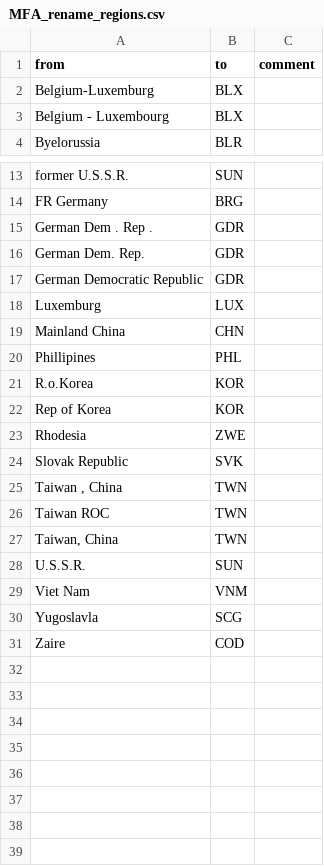
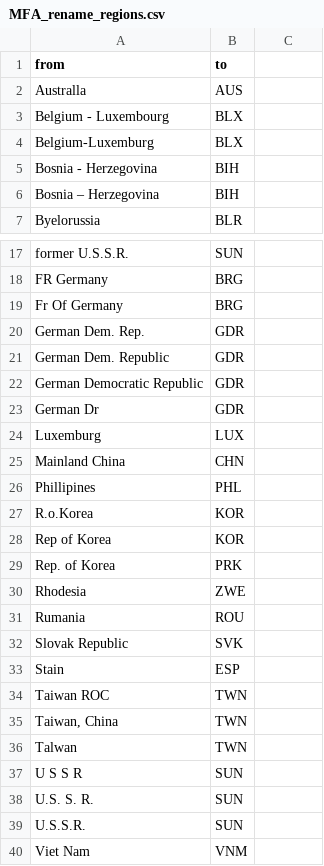
Before and after one commit to pik-piam/mrmfa, a CSV file: inst/extdata/MFA_rename_regions.csv, drawn as a sheet; only a part is shown, gaps mark what is left out; the shorter side is filled out with more unchanged rows; the diff covers the shown part only.

```diff
--- a/inst/extdata/MFA_rename_regions.csv
+++ b/inst/extdata/MFA_rename_regions.csv
@@ -1 +1,3 @@
-from;to;comment
+from;to
+Australla;AUS
+Belgium - Luxembourg;BLX
@@ -3 +5,2 @@ Belgium-Luxemburg;BLX;
-Belgium - Luxembourg;BLX;
+Bosnia - Herzegovina;BIH
+Bosnia – Herzegovina;BIH
@@ -15 +19 @@ FR Germany;BRG;
-German Dem . Rep .;GDR;
+Fr Of Germany;BRG
@@ -16,0 +21 @@ German Dem. Rep.;GDR;
+German Dem. Republic;GDR
@@ -17,0 +23 @@ German Democratic Republic;GDR;
+German Dr;GDR
@@ -22,0 +29 @@ Rep of Korea;KOR;
+Rep. of Korea;PRK
@@ -23,0 +31 @@ Rhodesia;ZWE;
+Rumania;ROU
@@ -25 +33 @@ Slovak  Republic;SVK;
-Taiwan , China;TWN;
+Stain;ESP
@@ -27,0 +36,3 @@ Taiwan, China;TWN;
+Talwan;TWN
+U S S R;SUN
+U.S. S. R.;SUN
```
Also changed, not shown: 1 added row elsewhere in this file, 2 other files.
